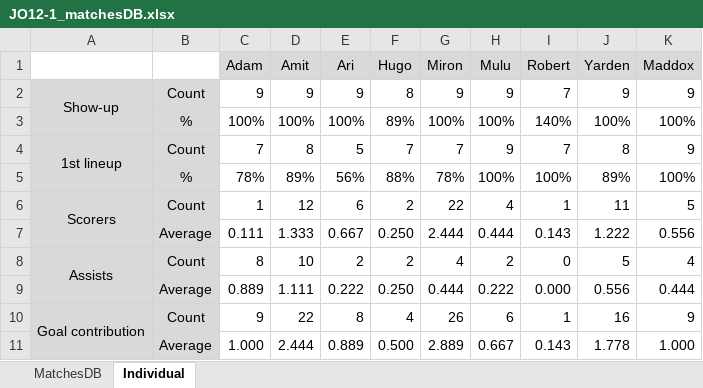
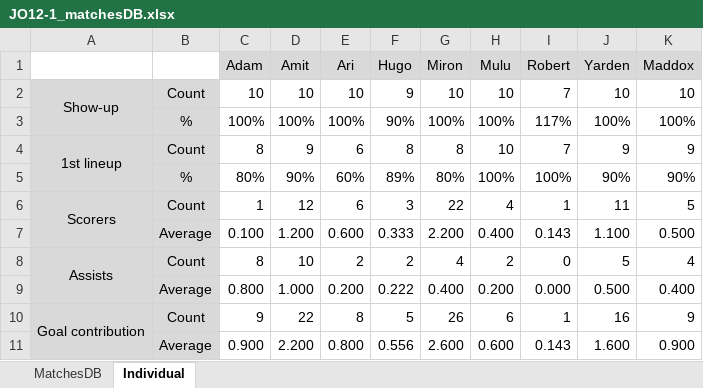
Before and after one commit to sifo-12/rkavic, an Excel workbook: JO12-1/JO12-1_matchesDB.xlsx, sheet Individual, drawn as a sheet; values as stored, in another font and other column widths than the file's, no borders; charts and pictures not drawn; removed rows and columns are numbered as before the commit, all else as after; the diff names each change by its address in the sheet, - before the commit and + after, or states it on an @@ line.

Commit message:
Add files via upload

```diff
--- a/JO12-1/JO12-1_matchesDB.xlsx (sheet Individual)
+++ b/JO12-1/JO12-1_matchesDB.xlsx (sheet Individual)
-row 2: Show-up | Count | 9 | 9 | 9 | 8 | 9 | 9 | 7 | 9 | 9
+row 2: Show-up | Count | 10 | 10 | 10 | 9 | 10 | 10 | 7 | 10 | 10
-F3 (Hugo): 89%
+F3 (Hugo): 90%
-I3 (Robert): 140%
+I3 (Robert): 117%
-C4 (Adam): 7
+C4 (Adam): 8
-D4 (Amit): 8
+D4 (Amit): 9
-E4 (Ari): 5
+E4 (Ari): 6
-F4 (Hugo): 7
+F4 (Hugo): 8
-G4 (Miron): 7
+G4 (Miron): 8
-H4 (Mulu): 9
+H4 (Mulu): 10
-J4 (Yarden): 8
+J4 (Yarden): 9
-row 5:  | % | 78% | 89% | 56% | 88% | 78% | 100% | 100% | 89% | 100%
+row 5:  | % | 80% | 90% | 60% | 89% | 80% | 100% | 100% | 90% | 90%
-F6 (Hugo): 2
+F6 (Hugo): 3
-row 7:  | Average | 0.111 | 1.333 | 0.667 | 0.250 | 2.444 | 0.444 | 0.143 | 1.222 | 0.556
+row 7:  | Average | 0.100 | 1.200 | 0.600 | 0.333 | 2.200 | 0.400 | 0.143 | 1.100 | 0.500
-row 9:  | Average | 0.889 | 1.111 | 0.222 | 0.250 | 0.444 | 0.222 | 0.000 | 0.556 | 0.444
+row 9:  | Average | 0.800 | 1.000 | 0.200 | 0.222 | 0.400 | 0.200 | 0.000 | 0.500 | 0.400
-F10 (Hugo): 4
+F10 (Hugo): 5
-row 11:  | Average | 1.000 | 2.444 | 0.889 | 0.500 | 2.889 | 0.667 | 0.143 | 1.778 | 1.000
+row 11:  | Average | 0.900 | 2.200 | 0.800 | 0.556 | 2.600 | 0.600 | 0.143 | 1.600 | 0.900
```
Also changed, not shown: sheet MatchesDB.
